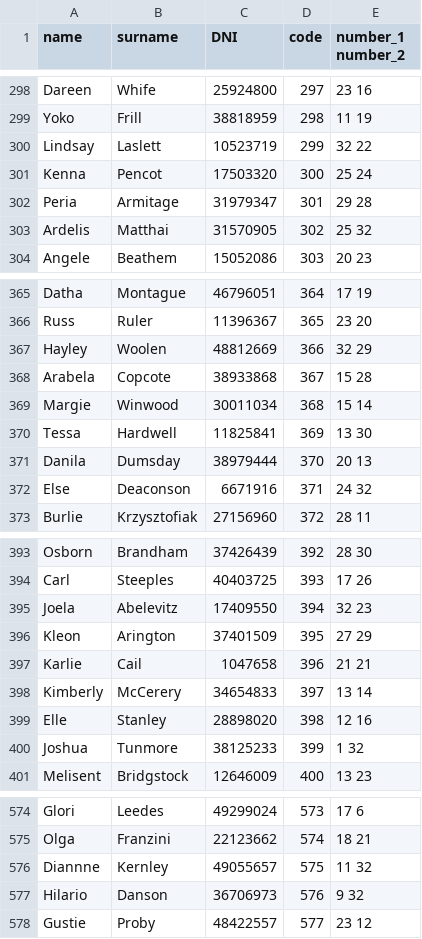
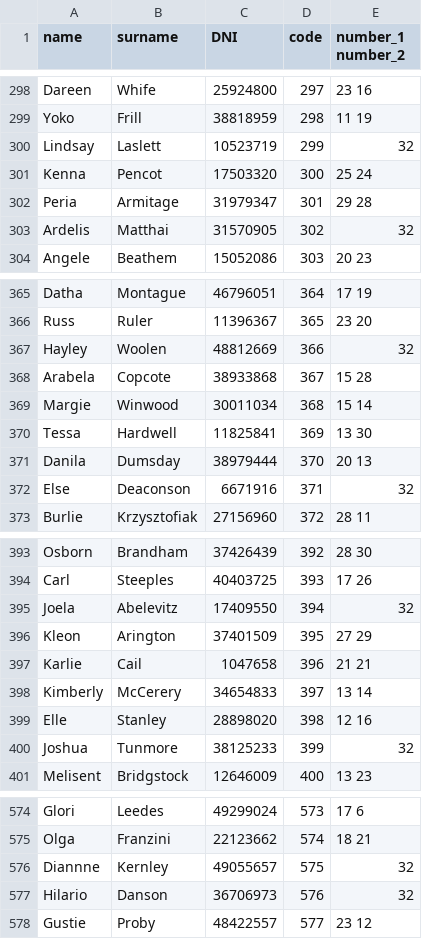
Before and after one commit to UF-LP2/2da-entrega-tp-2023-g19_marquezmazzante, a CSV file: src/Mock_Data_Pacients.csv, drawn as a sheet; only a part is shown, gaps mark what is left out; the diff covers the shown part only.

```diff
--- a/src/Mock_Data_Pacients.csv
+++ b/src/Mock_Data_Pacients.csv
@@ -299,6 +299,6 @@ Dareen,Whife,25924800,297,23 16
 Yoko,Frill,38818959,298,11 19
-Lindsay,Laslett,10523719,299,32 22
+Lindsay,Laslett,10523719,299,32
 Kenna,Pencot,17503320,300,25 24
 Peria,Armitage,31979347,301,29 28
-Ardelis,Matthai,31570905,302,25 32
+Ardelis,Matthai,31570905,302,32
 Angele,Beathem,15052086,303,20 23
@@ -366,3 +366,3 @@ Datha,Montague,46796051,364,17 19
 Russ,Ruler,11396367,365,23 20
-Hayley,Woolen,48812669,366,32 29
+Hayley,Woolen,48812669,366,32
 Arabela,Copcote,38933868,367,15 28
@@ -371,3 +371,3 @@ Tessa,Hardwell,11825841,369,13 30
 Danila,Dumsday,38979444,370,20 13
-Else,Deaconson,6671916,371,24 32
+Else,Deaconson,6671916,371,32
 Burlie,Krzysztofiak,27156960,372,28 11
@@ -394,3 +394,3 @@ Osborn,Brandham,37426439,392,28 30
 Carl,Steeples,40403725,393,17 26
-Joela,Abelevitz,17409550,394,32 23
+Joela,Abelevitz,17409550,394,32
 Kleon,Arington,37401509,395,27 29
@@ -399,3 +399,3 @@ Kimberly,McCerery,34654833,397,13 14
 Elle,Stanley,28898020,398,12 16
-Joshua,Tunmore,38125233,399,1 32
+Joshua,Tunmore,38125233,399,32
 Melisent,Bridgstock,12646009,400,13 23
@@ -575,4 +575,4 @@ Glori,Leedes,49299024,573,17 6
 Olga,Franzini,22123662,574,18 21
-Diannne,Kernley,49055657,575,11 32
-Hilario,Danson,36706973,576,9 32
+Diannne,Kernley,49055657,575,32
+Hilario,Danson,36706973,576,32
 Gustie,Proby,48422557,577,23 12
```
Also changed, not shown: 47 edited cells elsewhere in this file.
